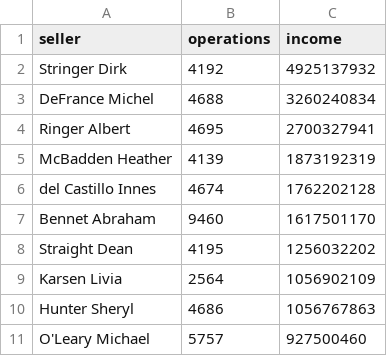
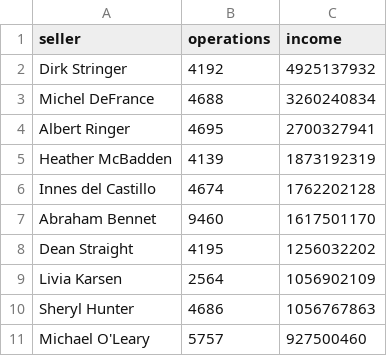
Before and after one commit to aschursina/data-analytics-project-92, a CSV file: top_10_total_income.csv, drawn as a sheet.

Commit message:
Update top_10_total_income.csv

```diff
--- a/top_10_total_income.csv
+++ b/top_10_total_income.csv
@@ -1,11 +1,11 @@
 "seller","operations","income"
-Stringer Dirk,4192,4925137932
-DeFrance Michel,4688,3260240834
-Ringer Albert,4695,2700327941
-McBadden Heather,4139,1873192319
-del Castillo Innes,4674,1762202128
-Bennet Abraham,9460,1617501170
-Straight Dean,4195,1256032202
-Karsen Livia,2564,1056902109
-Hunter Sheryl,4686,1056767863
-O'Leary Michael,5757,927500460
+Dirk Stringer,4192,4925137932
+Michel DeFrance,4688,3260240834
+Albert Ringer,4695,2700327941
+Heather McBadden,4139,1873192319
+Innes del Castillo,4674,1762202128
+Abraham Bennet,9460,1617501170
+Dean Straight,4195,1256032202
+Livia Karsen,2564,1056902109
+Sheryl Hunter,4686,1056767863
+Michael O'Leary,5757,927500460
```
